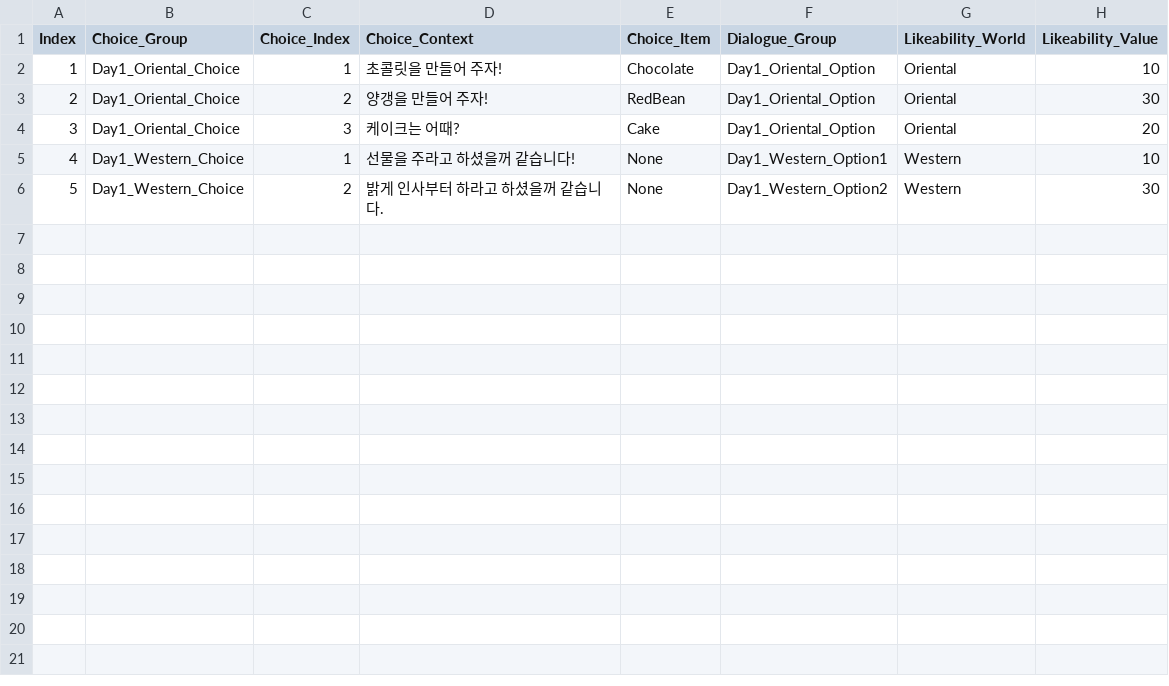
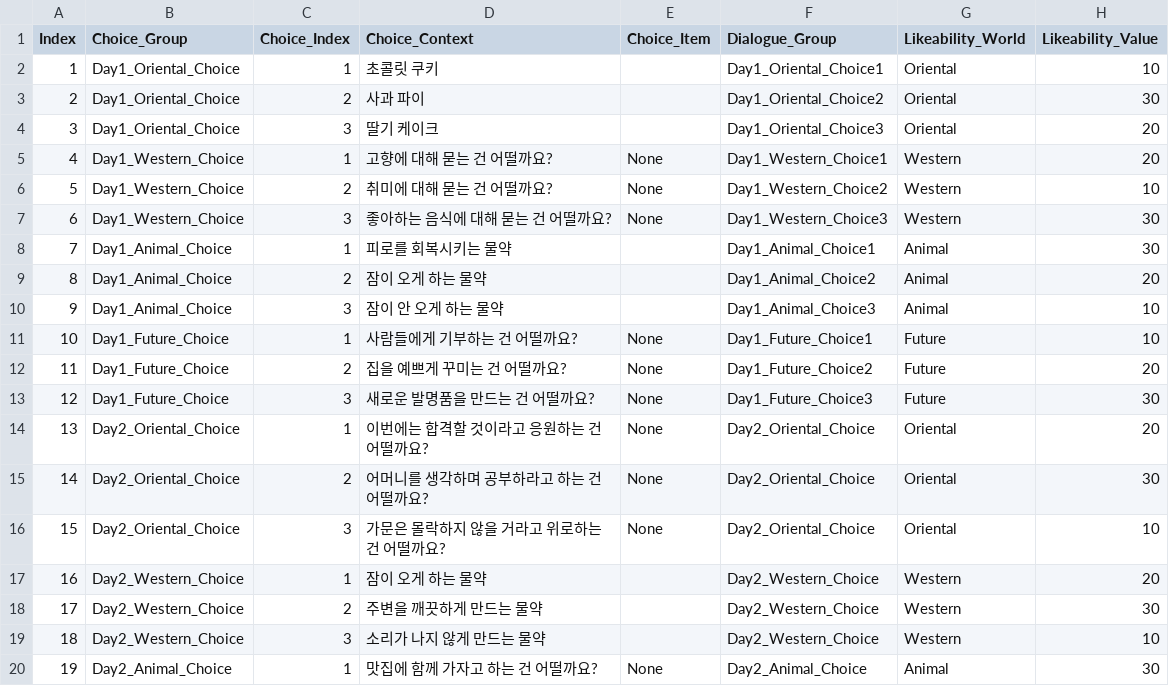
Before and after one commit to ILHWANK/Project-LWC, a CSV file: Assets/Resources/DataTable/ChoiceTable.csv, drawn as a sheet; only a part is shown; the diff covers the shown part only.

```diff
--- a/Assets/Resources/DataTable/ChoiceTable.csv
+++ b/Assets/Resources/DataTable/ChoiceTable.csv
@@ -1,6 +1,20 @@
 Index,Choice_Group,Choice_Index,Choice_Context,Choice_Item,Dialogue_Group,Likeability_World,Likeability_Value
-1,Day1_Oriental_Choice,1,초콜릿을 만들어 주자!,Chocolate,Day1_Oriental_Option,Oriental,10
-2,Day1_Oriental_Choice,2,양갱을 만들어 주자! ,RedBean,Day1_Oriental_Option,Oriental,30
-3,Day1_Oriental_Choice,3,케이크는 어때?,Cake,Day1_Oriental_Option,Oriental,20
-4,Day1_Western_Choice,1,선물을 주라고 하셨을꺼 같습니다!,None,Day1_Western_Option1,Western,10
-5,Day1_Western_Choice,2,밝게 인사부터 하라고 하셨을꺼 같습니다.,None,Day1_Western_Option2,Western,30
+1,Day1_Oriental_Choice,1,초콜릿 쿠키,,Day1_Oriental_Choice1,Oriental,10
+2,Day1_Oriental_Choice,2,사과 파이,,Day1_Oriental_Choice2,Oriental,30
+3,Day1_Oriental_Choice,3,딸기 케이크,,Day1_Oriental_Choice3,Oriental,20
+4,Day1_Western_Choice,1,고향에 대해 묻는 건 어떨까요?,None,Day1_Western_Choice1,Western,20
+5,Day1_Western_Choice,2,취미에 대해 묻는 건 어떨까요?,None,Day1_Western_Choice2,Western,10
+6,Day1_Western_Choice,3,좋아하는 음식에 대해 묻는 건 어떨까요?,None,Day1_Western_Choice3,Western,30
+7,Day1_Animal_Choice,1,피로를 회복시키는 물약,,Day1_Animal_Choice1,Animal,30
+8,Day1_Animal_Choice,2,잠이 오게 하는 물약,,Day1_Animal_Choice2,Animal,20
+9,Day1_Animal_Choice,3,잠이 안 오게 하는 물약,,Day1_Animal_Choice3,Animal,10
+10,Day1_Future_Choice,1,사람들에게 기부하는 건 어떨까요?,None,Day1_Future_Choice1,Future,10
+11,Day1_Future_Choice,2,집을 예쁘게 꾸미는 건 어떨까요?,None,Day1_Future_Choice2,Future,20
+12,Day1_Future_Choice,3,새로운 발명품을 만드는 건 어떨까요?,None,Day1_Future_Choice3,Future,30
+13,Day2_Oriental_Choice,1,이번에는 합격할 것이라고 응원하는 건 어떨까요?,None,Day2_Oriental_Choice,Oriental,20
+14,Day2_Oriental_Choice,2,어머니를 생각하며 공부하라고 하는 건 어떨까요?,None,Day2_Oriental_Choice,Oriental,30
+15,Day2_Oriental_Choice,3,가문은 몰락하지 않을 거라고 위로하는 건 어떨까요?,None,Day2_Oriental_Choice,Oriental,10
+16,Day2_Western_Choice,1,잠이 오게 하는 물약,,Day2_Western_Choice,Western,20
+17,Day2_Western_Choice,2,주변을 깨끗하게 만드는 물약,,Day2_Western_Choice,Western,30
+18,Day2_Western_Choice,3,소리가 나지 않게 만드는 물약,,Day2_Western_Choice,Western,10
+19,Day2_Animal_Choice,1,맛집에 함께 가자고 하는 건 어떨까요?,None,Day2_Animal_Choice,Animal,30
```
Also changed, not shown: 5 added rows elsewhere in this file, Assets/Resources/DataTable/LetterTable.csv, 12 other files.
